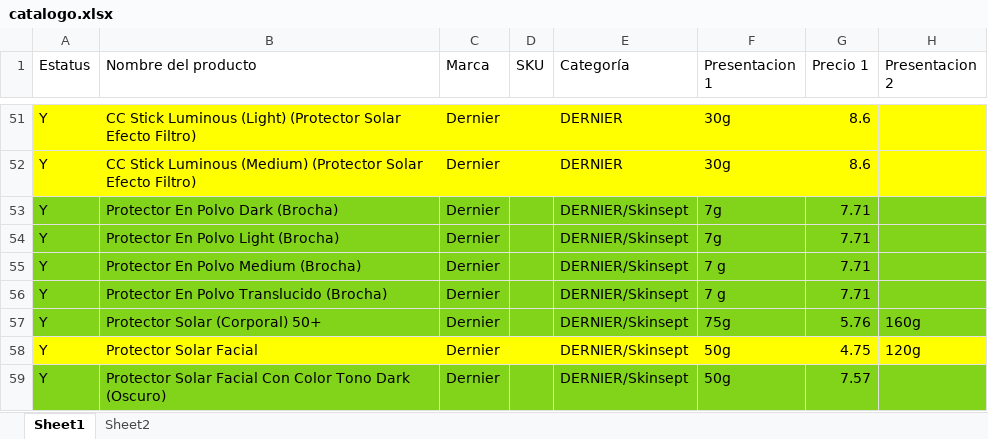
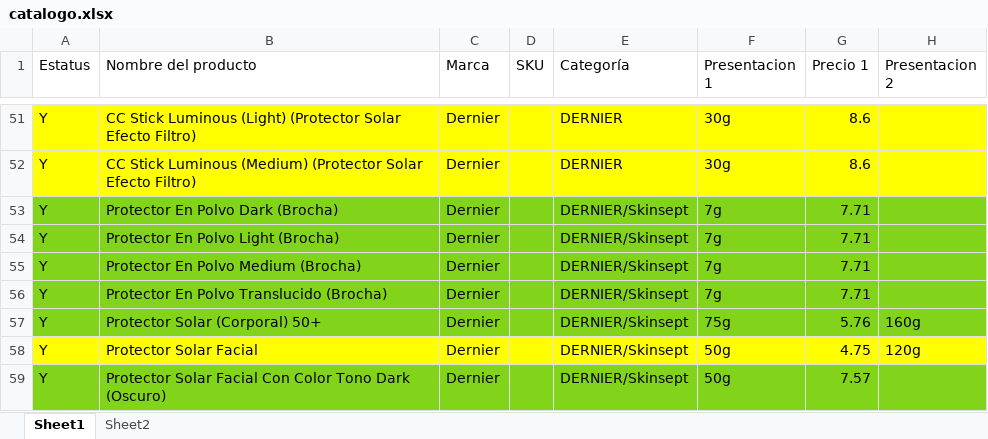
Before and after one commit to camposvo/catalogo, an Excel workbook: catalogo.xlsx, sheet Sheet1, drawn as a sheet; only a part is shown, gaps mark what is left out; values as stored, in another font and other column widths than the file's, no borders; the diff covers the shown part only; the diff names each change by its address in the sheet, - before the commit and + after, or states it on an @@ line.

```diff
--- a/catalogo.xlsx (sheet Sheet1)
+++ b/catalogo.xlsx (sheet Sheet1)
-F55:F56 (Presentacion 1): 7 g
+F55:F56 (Presentacion 1): 7g
```
Also changed, not shown: 36 edited cells and cell formats elsewhere in this sheet, 5 other files.
